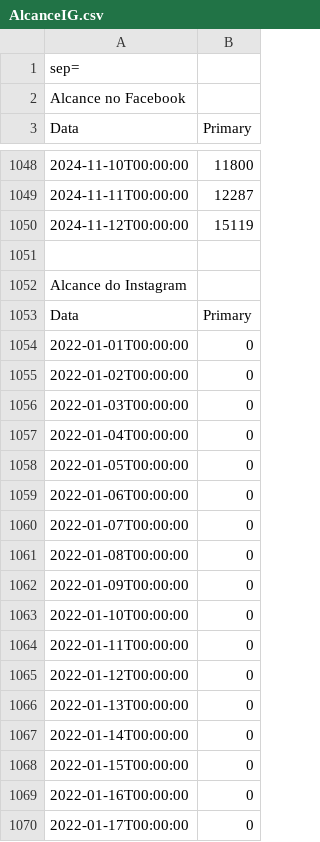
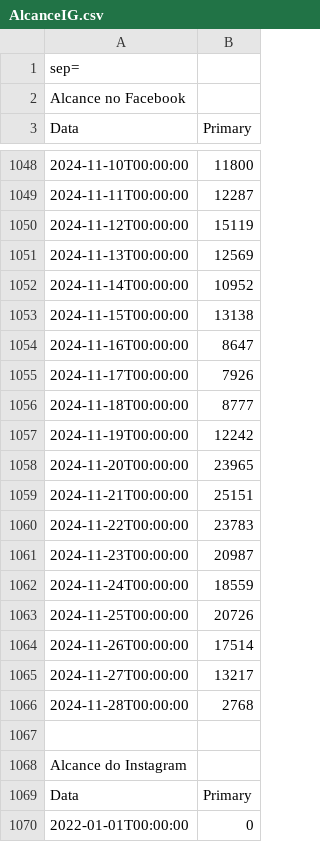
Before and after one commit to alisson002/Dashboard-TN, a CSV file: tabelas/meta/AlcanceIG.csv, drawn as a sheet; only a part is shown, gaps mark what is left out; the shorter side is filled out with more unchanged rows; the diff covers the shown part only; the diff names each change by its address in the sheet, - before the commit and + after, or states it on an @@ line.

Commit message:
att impresso e meta da tb e jpn

```diff
--- a/tabelas/meta/AlcanceIG.csv
+++ b/tabelas/meta/AlcanceIG.csv
+row 1051: 2024-11-13T00:00:00 | 12569
+row 1052: 2024-11-14T00:00:00 | 10952
+row 1053: 2024-11-15T00:00:00 | 13138
+row 1054: 2024-11-16T00:00:00 | 8647
+row 1055: 2024-11-17T00:00:00 | 7926
+row 1056: 2024-11-18T00:00:00 | 8777
+row 1057: 2024-11-19T00:00:00 | 12242
+row 1058: 2024-11-20T00:00:00 | 23965
+row 1059: 2024-11-21T00:00:00 | 25151
+row 1060: 2024-11-22T00:00:00 | 23783
+row 1061: 2024-11-23T00:00:00 | 20987
+row 1062: 2024-11-24T00:00:00 | 18559
+row 1063: 2024-11-25T00:00:00 | 20726
+row 1064: 2024-11-26T00:00:00 | 17514
+row 1065: 2024-11-27T00:00:00 | 13217
+row 1066: 2024-11-28T00:00:00 | 2768
```
Also changed, not shown: 16 added rows and 30 edited cells elsewhere in this file, tabelas/meta/Seguidores.csv, tabelas/meta/SeguidoresIG.csv, 7 other files.
